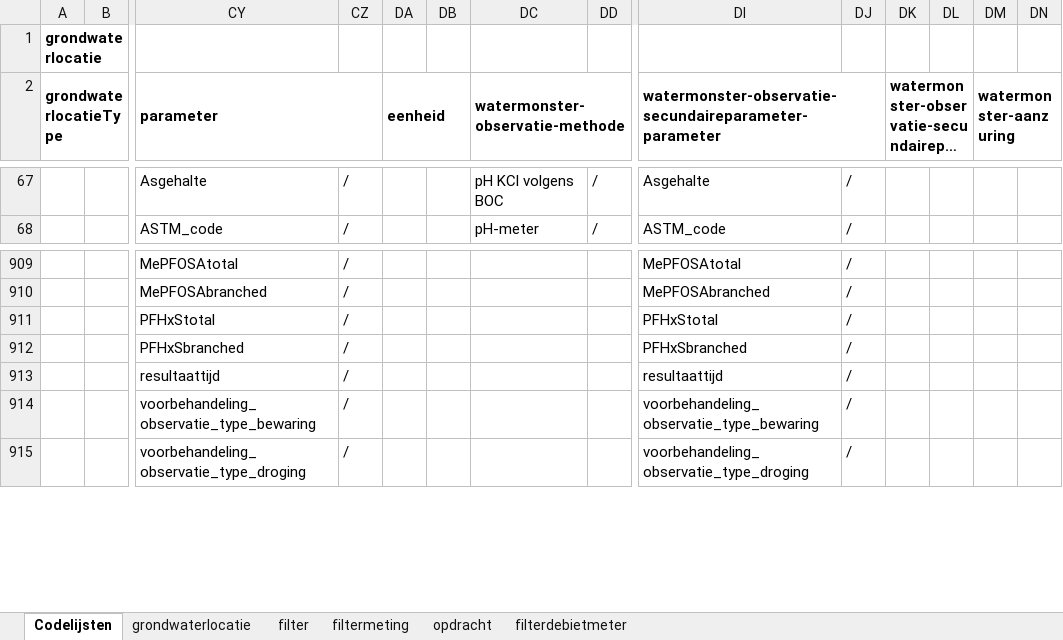
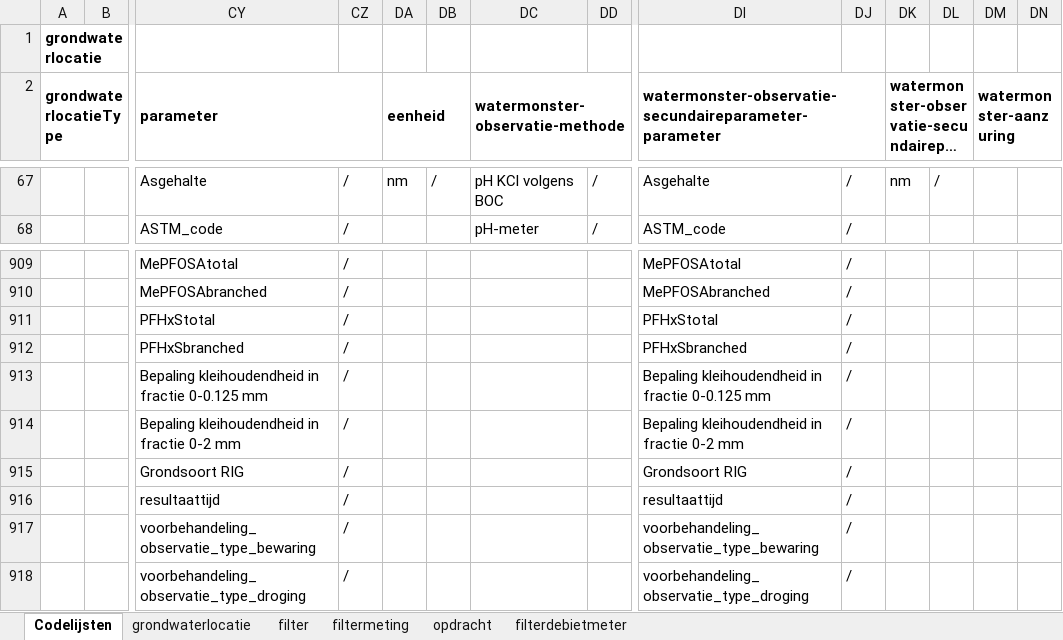
Before and after one commit to DOV-Vlaanderen/xls2xml, an Excel workbook: data/grondwater_template_full.xlsx, sheet Codelijsten, drawn as a sheet; only a part is shown, gaps mark what is left out; long unchanged cells end in …; values as stored, in another font and other column widths than the file's, no borders; table styles not drawn; rows hold the shown columns only; the diff covers the shown part only; the diff names each change by its address in the sheet, - before the commit and + after, or states it on an @@ line.

```diff
--- a/data/grondwater_template_full.xlsx (sheet Codelijsten)
+++ b/data/grondwater_template_full.xlsx (sheet Codelijsten)
-DA67 (eenheid): (empty)
+DA67 (eenheid): nm
-DB67: (empty)
+DB67: /
-DK67: (empty)
+DK67: nm
-DL67: (empty)
+DL67: /
+row 913:  |  | Bepaling kleihoudendheid in fractie 0-0.125 mm | / |  |  |  |  | Bepaling kleihoudendheid in fractie 0-0.125 mm | /
+row 914:  |  | Bepaling kleihoudendheid in fractie 0-2 mm | / |  |  |  |  | Bepaling kleihoudendheid in fractie 0-2 mm | /
+row 915:  |  | Grondsoort RIG | / |  |  |  |  | Grondsoort RIG | /
```
Also changed, not shown: 96 edited cells elsewhere in this sheet, data/bodem_template.xlsx, data/geologie_template.xlsx, 13 other files.
